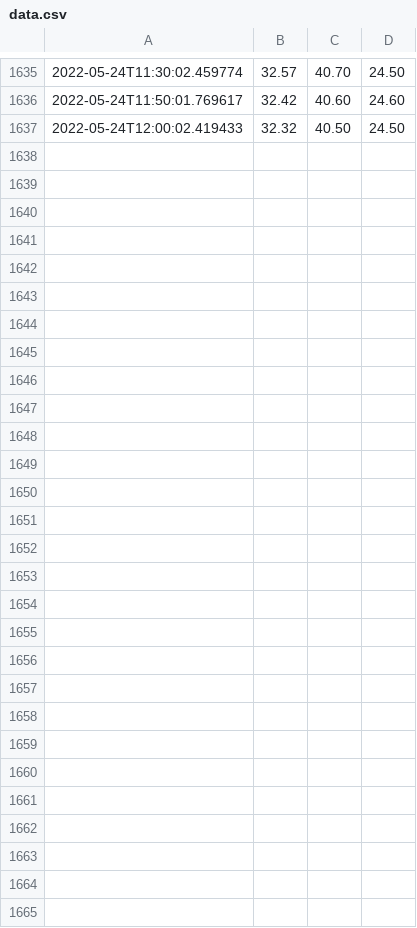
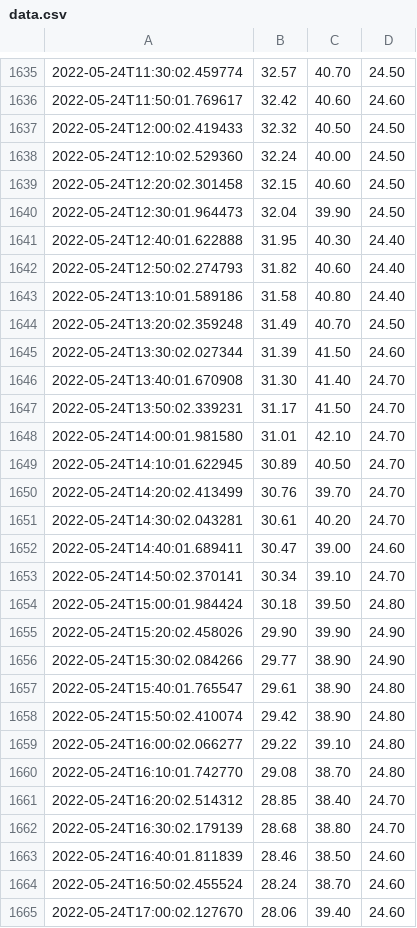
Before and after one commit to sjchiass/plant_timelapse, a CSV file: sensor_data/data.csv, drawn as a sheet; only a part is shown, gaps mark what is left out.

Commit message:
Mew photo + sensors 2022-05-24T17:05:03 purr

```diff
--- a/sensor_data/data.csv
+++ b/sensor_data/data.csv
@@ -1637 +1637,29 @@
 2022-05-24T12:00:02.419433,32.32,40.50,24.50
+2022-05-24T12:10:02.529360,32.24,40.00,24.50
+2022-05-24T12:20:02.301458,32.15,40.60,24.50
+2022-05-24T12:30:01.964473,32.04,39.90,24.50
+2022-05-24T12:40:01.622888,31.95,40.30,24.40
+2022-05-24T12:50:02.274793,31.82,40.60,24.40
+2022-05-24T13:10:01.589186,31.58,40.80,24.40
+2022-05-24T13:20:02.359248,31.49,40.70,24.50
+2022-05-24T13:30:02.027344,31.39,41.50,24.60
+2022-05-24T13:40:01.670908,31.30,41.40,24.70
+2022-05-24T13:50:02.339231,31.17,41.50,24.70
+2022-05-24T14:00:01.981580,31.01,42.10,24.70
+2022-05-24T14:10:01.622945,30.89,40.50,24.70
+2022-05-24T14:20:02.413499,30.76,39.70,24.70
+2022-05-24T14:30:02.043281,30.61,40.20,24.70
+2022-05-24T14:40:01.689411,30.47,39.00,24.60
+2022-05-24T14:50:02.370141,30.34,39.10,24.70
+2022-05-24T15:00:01.984424,30.18,39.50,24.80
+2022-05-24T15:20:02.458026,29.90,39.90,24.90
+2022-05-24T15:30:02.084266,29.77,38.90,24.90
+2022-05-24T15:40:01.765547,29.61,38.90,24.80
+2022-05-24T15:50:02.410074,29.42,38.90,24.80
+2022-05-24T16:00:02.066277,29.22,39.10,24.80
+2022-05-24T16:10:01.742770,29.08,38.70,24.80
+2022-05-24T16:20:02.514312,28.85,38.40,24.70
+2022-05-24T16:30:02.179139,28.68,38.80,24.70
+2022-05-24T16:40:01.811839,28.46,38.50,24.60
+2022-05-24T16:50:02.455524,28.24,38.70,24.60
+2022-05-24T17:00:02.127670,28.06,39.40,24.60
```
Also changed, not shown: 30 other files.
